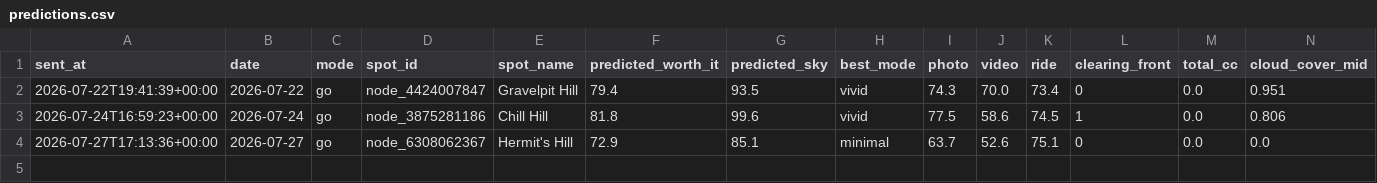
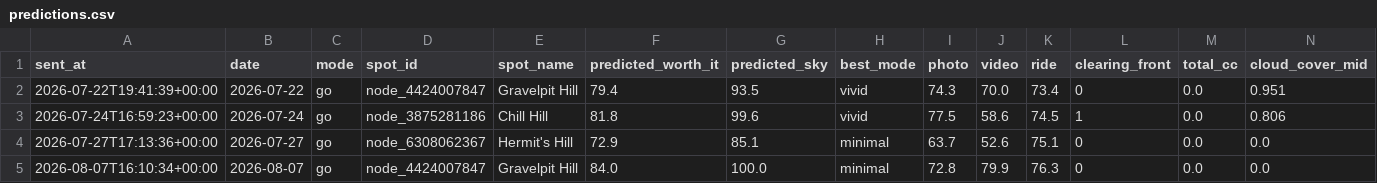
Before and after one commit to mk2947/sunset-rider, a CSV file: data/predictions.csv, drawn as a sheet; only a part is shown; rows hold the shown columns only; the diff names each change by its address in the sheet, - before the commit and + after, or states it on an @@ line.

```diff
--- a/data/predictions.csv
+++ b/data/predictions.csv
+row 5: 2026-08-07T16:10:34+00:00 | 2026-08-07 | go | node_4424007847 | Gravelpit Hill | 84.0 | 100.0 | minimal | 72.8 | 79.9 | 76.3 | 0 | 0.0 | 0.0
```
Also changed, not shown: 1 other file.
